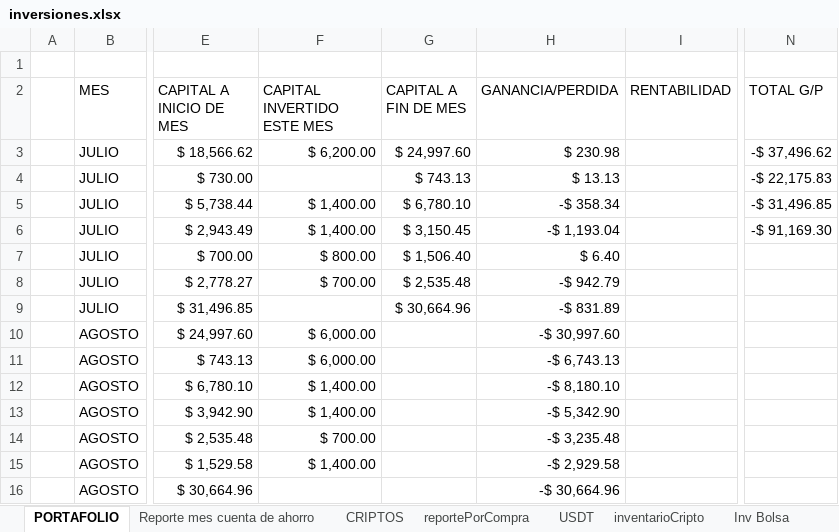
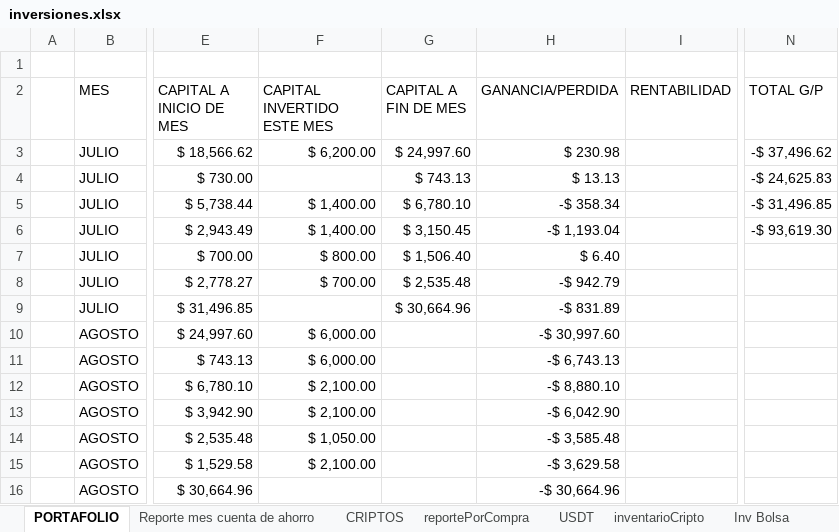
Before and after one commit to sebastia9330/proyectos2024, an Excel workbook: documentos/inversiones.xlsx, sheet PORTAFOLIO, drawn as a sheet; only a part is shown, gaps mark what is left out; values as stored, in another font and other column widths than the file's, no borders; conditional formats and table styles not drawn; the diff names each change by its address in the sheet, - before the commit and + after, or states it on an @@ line.

```diff
--- a/documentos/inversiones.xlsx (sheet PORTAFOLIO)
+++ b/documentos/inversiones.xlsx (sheet PORTAFOLIO)
-N4 (TOTAL G/P): -$ 22,175.83
+N4 (TOTAL G/P): -$ 24,625.83
-N6 (TOTAL G/P): -$ 91,169.30
+N6 (TOTAL G/P): -$ 93,619.30
-F12:F13 (CAPITAL INVERTIDO ESTE MES): $ 1,400.00
+F12:F13 (CAPITAL INVERTIDO ESTE MES): $ 2,100.00
-H12 (GANANCIA/PERDIDA): -$ 8,180.10
+H12 (GANANCIA/PERDIDA): -$ 8,880.10
-H13 (GANANCIA/PERDIDA): -$ 5,342.90
+H13 (GANANCIA/PERDIDA): -$ 6,042.90
-F14 (CAPITAL INVERTIDO ESTE MES): $ 700.00
+F14 (CAPITAL INVERTIDO ESTE MES): $ 1,050.00
-H14 (GANANCIA/PERDIDA): -$ 3,235.48
+H14 (GANANCIA/PERDIDA): -$ 3,585.48
-F15 (CAPITAL INVERTIDO ESTE MES): $ 1,400.00
+F15 (CAPITAL INVERTIDO ESTE MES): $ 2,100.00
-H15 (GANANCIA/PERDIDA): -$ 2,929.58
+H15 (GANANCIA/PERDIDA): -$ 3,629.58
```
Also changed, not shown: sheet simulacionBolsa, sheet reportePorCompra, sheet USDT, sheet BOLSA, sheet CRIPTOS, sheet Inv Bolsa, hidden cells, charts or pictures.
